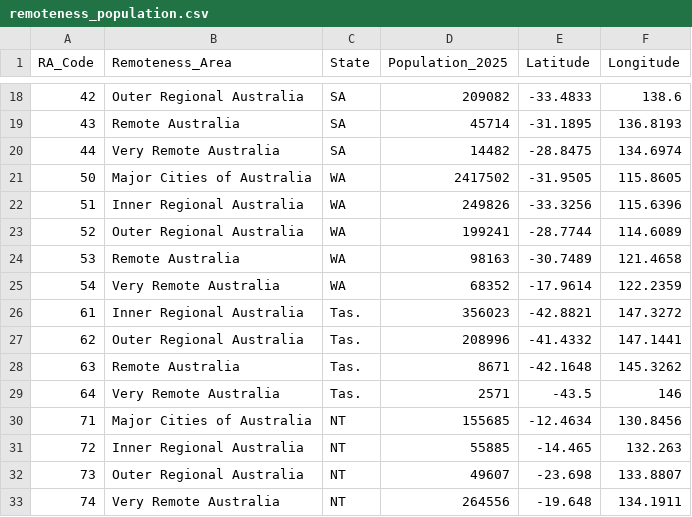
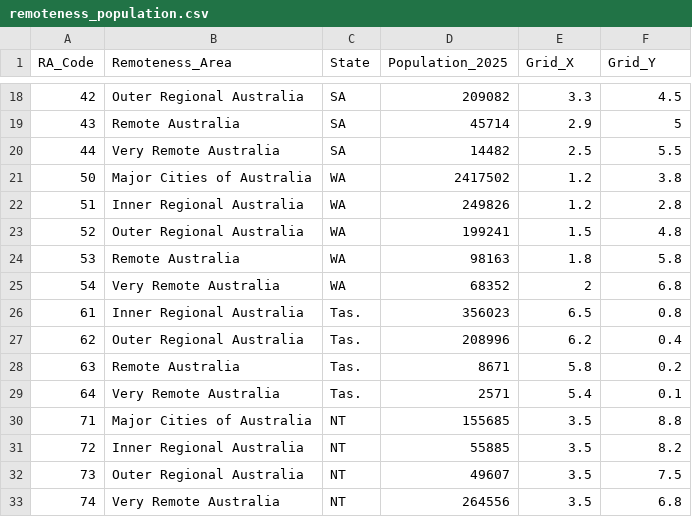
Before and after one commit to TracyTen/3179, a CSV file: data/remoteness_population.csv, drawn as a sheet; only a part is shown, gaps mark what is left out; the diff covers the shown part only.

```diff
--- a/data/remoteness_population.csv
+++ b/data/remoteness_population.csv
@@ -1 +1 @@
-RA_Code,Remoteness_Area,State,Population_2025,Latitude,Longitude
+RA_Code,Remoteness_Area,State,Population_2025,Grid_X,Grid_Y
@@ -18,16 +18,16 @@ RA_Code,Remoteness_Area,State,Population_2025,Latitude,Longitude
-42,Outer Regional Australia,SA,209082,-33.4833,138.6
-43,Remote Australia,SA,45714,-31.1895,136.8193
-44,Very Remote Australia,SA,14482,-28.8475,134.6974
-50,Major Cities of Australia,WA,2417502,-31.9505,115.8605
-51,Inner Regional Australia,WA,249826,-33.3256,115.6396
-52,Outer Regional Australia,WA,199241,-28.7744,114.6089
-53,Remote Australia,WA,98163,-30.7489,121.4658
-54,Very Remote Australia,WA,68352,-17.9614,122.2359
-61,Inner Regional Australia,Tas.,356023,-42.8821,147.3272
-62,Outer Regional Australia,Tas.,208996,-41.4332,147.1441
-63,Remote Australia,Tas.,8671,-42.1648,145.3262
-64,Very Remote Australia,Tas.,2571,-43.5,146
-71,Major Cities of Australia,NT,155685,-12.4634,130.8456
-72,Inner Regional Australia,NT,55885,-14.465,132.263
-73,Outer Regional Australia,NT,49607,-23.698,133.8807
-74,Very Remote Australia,NT,264556,-19.648,134.1911
+42,Outer Regional Australia,SA,209082,3.3,4.5
+43,Remote Australia,SA,45714,2.9,5
+44,Very Remote Australia,SA,14482,2.5,5.5
+50,Major Cities of Australia,WA,2417502,1.2,3.8
+51,Inner Regional Australia,WA,249826,1.2,2.8
+52,Outer Regional Australia,WA,199241,1.5,4.8
+53,Remote Australia,WA,98163,1.8,5.8
+54,Very Remote Australia,WA,68352,2,6.8
+61,Inner Regional Australia,Tas.,356023,6.5,0.8
+62,Outer Regional Australia,Tas.,208996,6.2,0.4
+63,Remote Australia,Tas.,8671,5.8,0.2
+64,Very Remote Australia,Tas.,2571,5.4,0.1
+71,Major Cities of Australia,NT,155685,3.5,8.8
+72,Inner Regional Australia,NT,55885,3.5,8.2
+73,Outer Regional Australia,NT,49607,3.5,7.5
+74,Very Remote Australia,NT,264556,3.5,6.8
```
Also changed, not shown: 36 edited cells elsewhere in this file.
